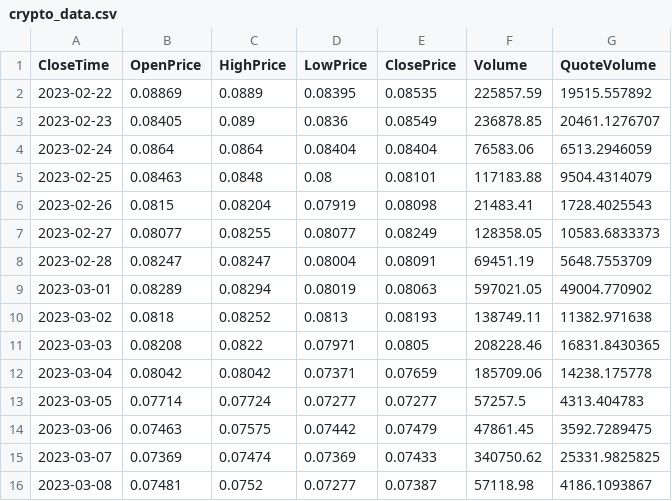
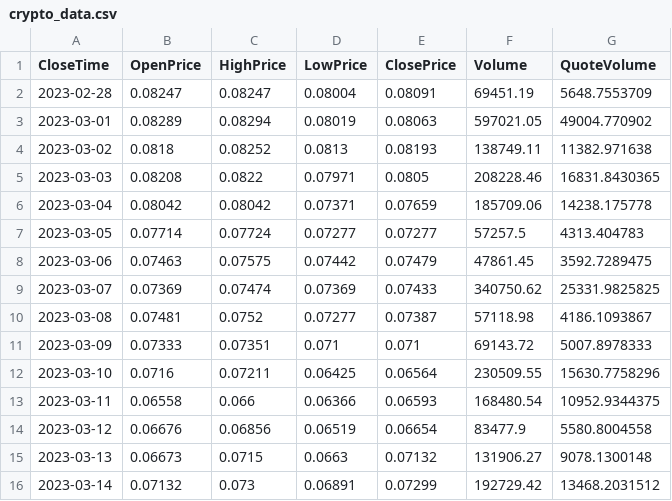
Before and after one commit to wtu4979/hft-ml-bot, a CSV file: PyServer/crypto_data.csv, drawn as a sheet; removed rows and columns are numbered as before the commit, all else as after; the diff names each change by its address in the sheet, - before the commit and + after, or states it on an @@ line.

```diff
--- a/PyServer/crypto_data.csv
+++ b/PyServer/crypto_data.csv
-row 2: 2023-02-22 | 0.08869 | 0.0889 | 0.08395 | 0.08535 | 225857.59 | 19515.557892
-row 3: 2023-02-23 | 0.08405 | 0.089 | 0.0836 | 0.08549 | 236878.85 | 20461.1276707
-row 4: 2023-02-24 | 0.0864 | 0.0864 | 0.08404 | 0.08404 | 76583.06 | 6513.2946059
-row 5: 2023-02-25 | 0.08463 | 0.0848 | 0.08 | 0.08101 | 117183.88 | 9504.4314079
-row 6: 2023-02-26 | 0.0815 | 0.08204 | 0.07919 | 0.08098 | 21483.41 | 1728.4025543
-row 7: 2023-02-27 | 0.08077 | 0.08255 | 0.08077 | 0.08249 | 128358.05 | 10583.6833373
+row 11: 2023-03-09 | 0.07333 | 0.07351 | 0.071 | 0.071 | 69143.72 | 5007.8978333
+row 12: 2023-03-10 | 0.0716 | 0.07211 | 0.06425 | 0.06564 | 230509.55 | 15630.7758296
+row 13: 2023-03-11 | 0.06558 | 0.066 | 0.06366 | 0.06593 | 168480.54 | 10952.9344375
+row 14: 2023-03-12 | 0.06676 | 0.06856 | 0.06519 | 0.06654 | 83477.9 | 5580.8004558
+row 15: 2023-03-13 | 0.06673 | 0.0715 | 0.0663 | 0.07132 | 131906.27 | 9078.1300148
+row 16: 2023-03-14 | 0.07132 | 0.073 | 0.06891 | 0.07299 | 192729.42 | 13468.2031512
```
Also changed, not shown: 4 other files.
